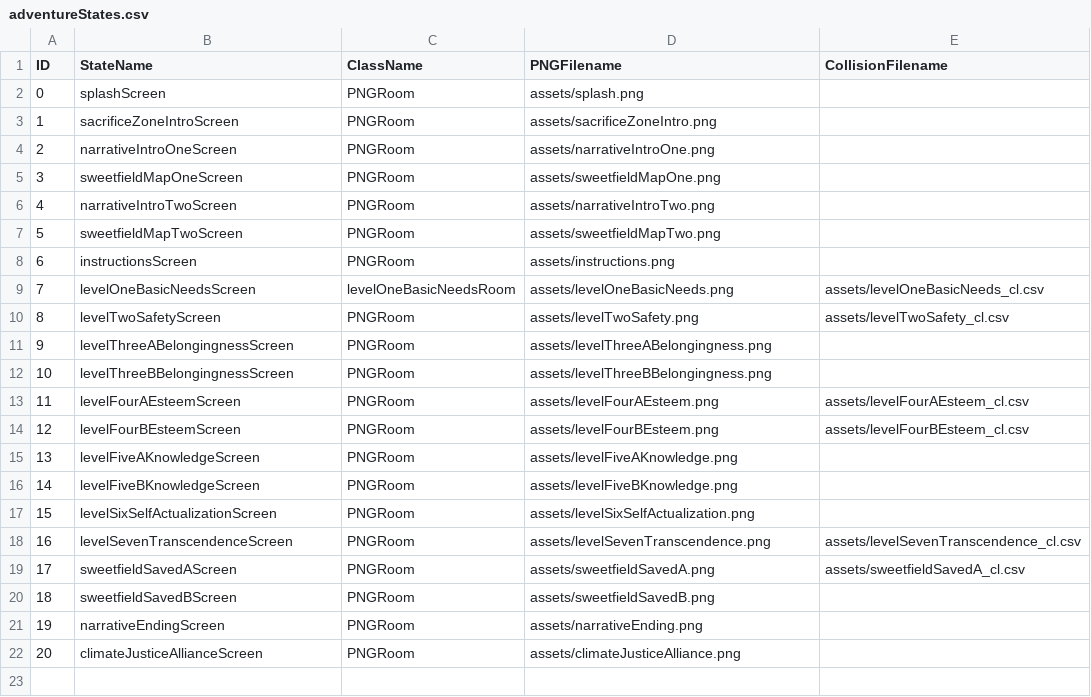
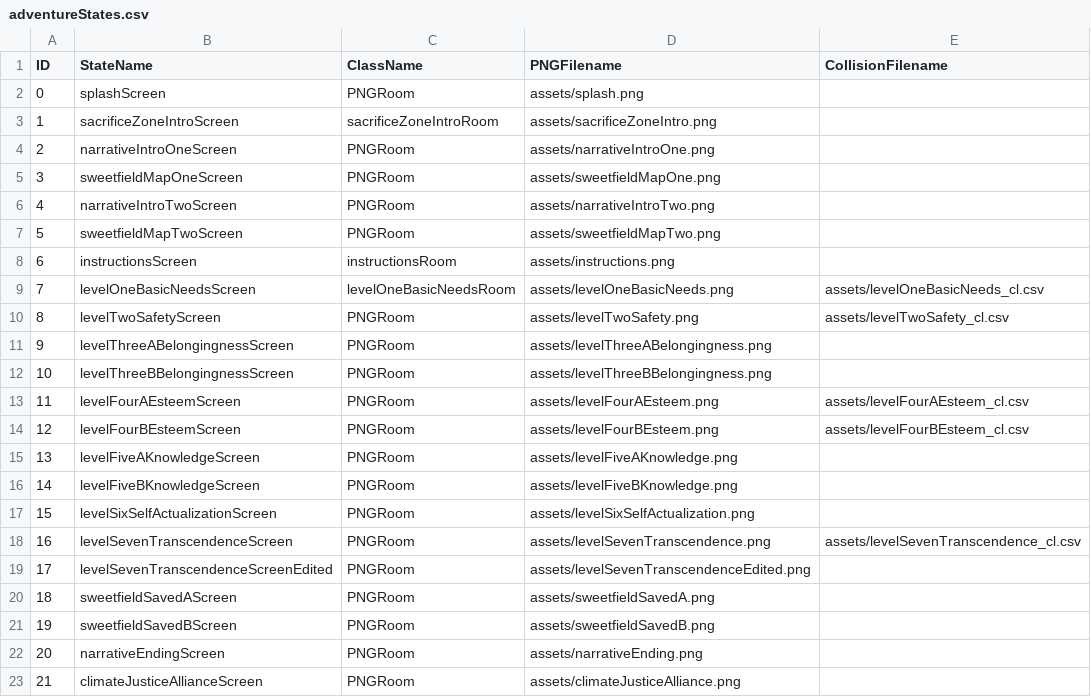
Before and after one commit to katrinamonje/SaveSweetfieldCity, a CSV file: data/adventureStates.csv, drawn as a sheet; addresses are those after the commit; the diff names each change by its address in the sheet, - before the commit and + after, or states it on an @@ line.

```diff
--- a/data/adventureStates.csv
+++ b/data/adventureStates.csv
-C3 (ClassName): PNGRoom
+C3 (ClassName): sacrificeZoneIntroRoom
-C8 (ClassName): PNGRoom
+C8 (ClassName): instructionsRoom
+row 19: 17 | levelSevenTranscendenceScreenEdited | PNGRoom | assets/levelSevenTranscendenceEdited.png
@@ column A (ID) renumbered from row 20 down @@
-E20 (CollisionFilename): assets/sweetfieldSavedA_cl.csv
+E20 (CollisionFilename): (empty)
```
Also changed, not shown: data/clickableLayout.csv, data/interactionTable.csv, 7 other files.
